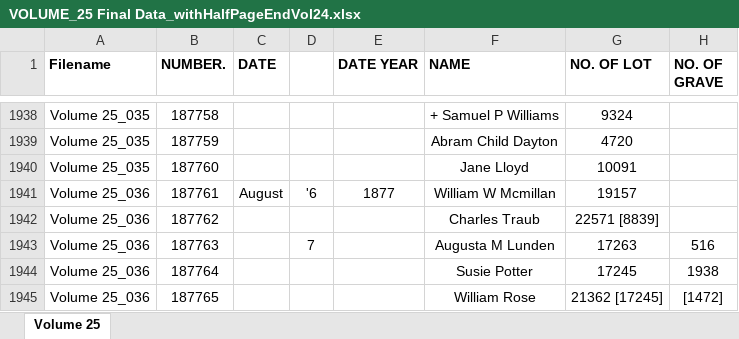
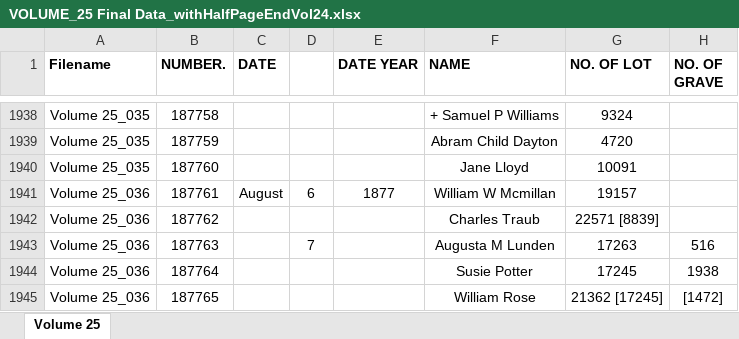
Before and after one commit to Green-Wood-Cemetery/burial-registry-search, an Excel workbook: data/excel/input/VOLUME_25 Final Data_withHalfPageEndVol24.xlsx, sheet Volume 25, drawn as a sheet; only a part is shown, gaps mark what is left out; values as stored, in another font and other column widths than the file's, no borders; charts and pictures not drawn; the diff names each change by its address in the sheet, - before the commit and + after, or states it on an @@ line.

Commit message:
removes qoute in day column

```diff
--- a/data/excel/input/VOLUME_25 Final Data_withHalfPageEndVol24.xlsx (sheet Volume 25)
+++ b/data/excel/input/VOLUME_25 Final Data_withHalfPageEndVol24.xlsx (sheet Volume 25)
-D1941: '6
+D1941: 6
```
Also changed, not shown: charts or pictures.
